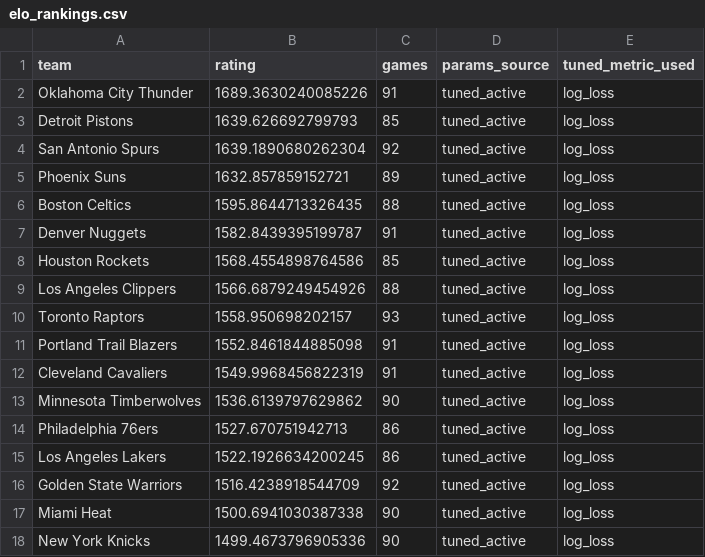
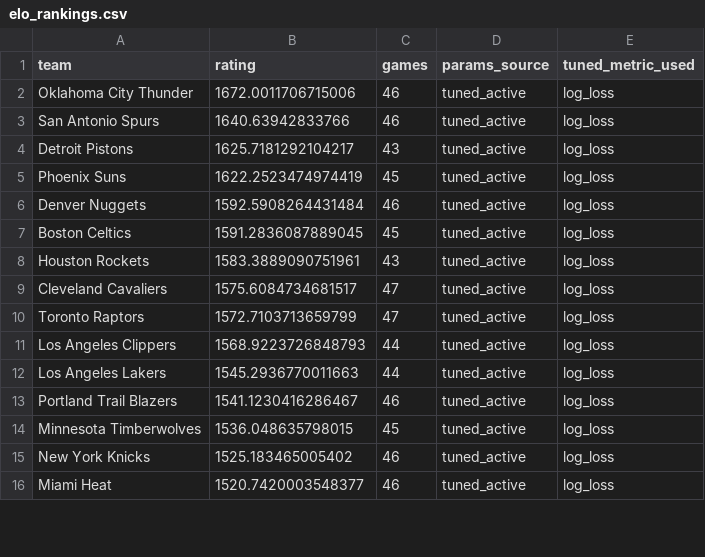
Before and after one commit to prairiepilotfpv/sports-power-ratings, a CSV file: data/processed/nba/2025-26/elo_rankings.csv, drawn as a sheet; only a part is shown; the diff covers the shown part only.

```diff
--- a/data/processed/nba/2025-26/elo_rankings.csv
+++ b/data/processed/nba/2025-26/elo_rankings.csv
@@ -1,18 +1,16 @@
 team,rating,games,params_source,tuned_metric_used
-Oklahoma City Thunder,1689.3630240085226,91,tuned_active,log_loss
-Detroit Pistons,1639.626692799793,85,tuned_active,log_loss
-San Antonio Spurs,1639.1890680262304,92,tuned_active,log_loss
-Phoenix Suns,1632.857859152721,89,tuned_active,log_loss
-Boston Celtics,1595.8644713326435,88,tuned_active,log_loss
-Denver Nuggets,1582.8439395199787,91,tuned_active,log_loss
-Houston Rockets,1568.4554898764586,85,tuned_active,log_loss
-Los Angeles Clippers,1566.6879249454926,88,tuned_active,log_loss
-Toronto Raptors,1558.950698202157,93,tuned_active,log_loss
-Portland Trail Blazers,1552.8461844885098,91,tuned_active,log_loss
-Cleveland Cavaliers,1549.9968456822319,91,tuned_active,log_loss
-Minnesota Timberwolves,1536.6139797629862,90,tuned_active,log_loss
-Philadelphia 76ers,1527.670751942713,86,tuned_active,log_loss
-Los Angeles Lakers,1522.1926634200245,86,tuned_active,log_loss
-Golden State Warriors,1516.4238918544709,92,tuned_active,log_loss
-Miami Heat,1500.6941030387338,90,tuned_active,log_loss
-New York Knicks,1499.4673796905336,90,tuned_active,log_loss
+Oklahoma City Thunder,1672.0011706715006,46,tuned_active,log_loss
+San Antonio Spurs,1640.63942833766,46,tuned_active,log_loss
+Detroit Pistons,1625.7181292104217,43,tuned_active,log_loss
+Phoenix Suns,1622.2523474974419,45,tuned_active,log_loss
+Denver Nuggets,1592.5908264431484,46,tuned_active,log_loss
+Boston Celtics,1591.2836087889045,45,tuned_active,log_loss
+Houston Rockets,1583.3889090751961,43,tuned_active,log_loss
+Cleveland Cavaliers,1575.6084734681517,47,tuned_active,log_loss
+Toronto Raptors,1572.7103713659799,47,tuned_active,log_loss
+Los Angeles Clippers,1568.9223726848793,44,tuned_active,log_loss
+Los Angeles Lakers,1545.2936770011663,44,tuned_active,log_loss
+Portland Trail Blazers,1541.1230416286467,46,tuned_active,log_loss
+Minnesota Timberwolves,1536.048635798015,45,tuned_active,log_loss
+New York Knicks,1525.183465005402,46,tuned_active,log_loss
+Miami Heat,1520.7420003548377,46,tuned_active,log_loss
```
Also changed, not shown: 6 added rows, 4 removed rows and 18 edited cells elsewhere in this file, data/processed/nba/2025-26/bt_rankings.csv, data/processed/nba/2025-26/gssd_rankings.csv, 13 other files.
